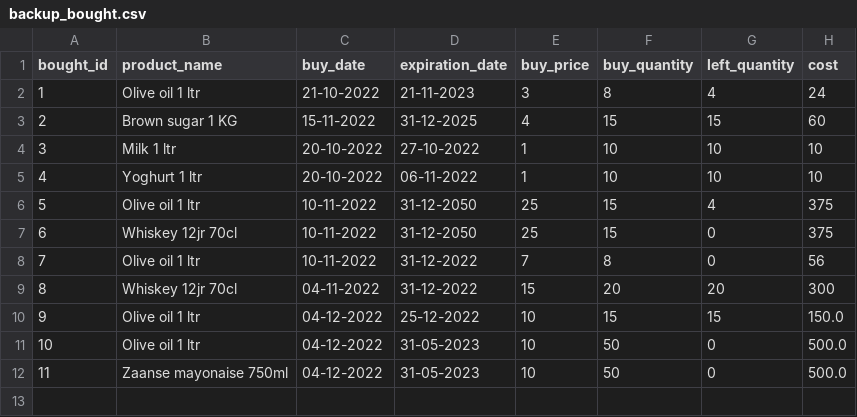
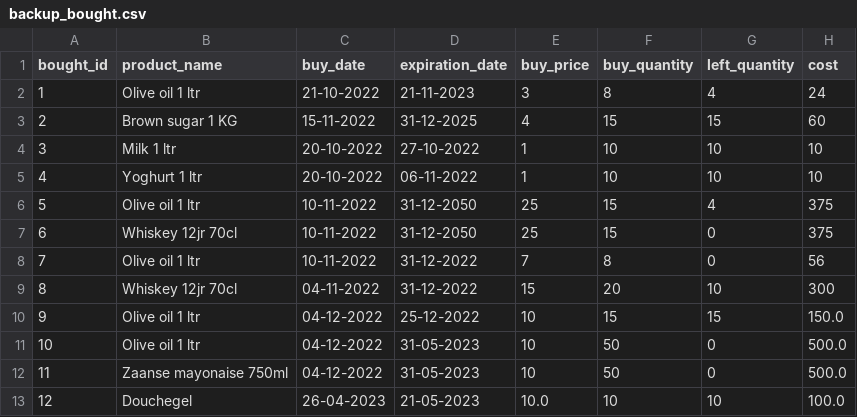
Before and after one commit to AEAnninga/SuperPy, a CSV file: backup_bought.csv, drawn as a sheet.

```diff
--- a/backup_bought.csv
+++ b/backup_bought.csv
@@ -8,3 +8,3 @@ bought_id,product_name,buy_date,expiration_date,buy_price,buy_quantity,left_quan
 7,Olive oil 1 ltr,10-11-2022,31-12-2022,7,8,0,56
-8,Whiskey 12jr 70cl,04-11-2022,31-12-2022,15,20,20,300
+8,Whiskey 12jr 70cl,04-11-2022,31-12-2022,15,20,10,300
 9,Olive oil 1 ltr,04-12-2022,25-12-2022,10,15,15,150.0
@@ -12 +12,2 @@ bought_id,product_name,buy_date,expiration_date,buy_price,buy_quantity,left_quan
 11,Zaanse mayonaise 750ml,04-12-2022,31-05-2023,10,50,0,500.0
+12,Douchegel,26-04-2023,21-05-2023,10.0,10,10,100.0
```
Also changed, not shown: bought.csv, sold.csv, 8 other files.
